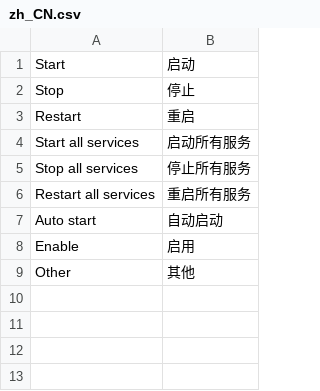
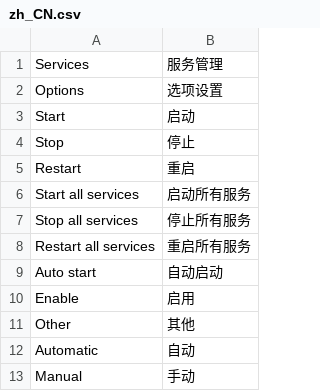
Before and after one commit to ratazzi/ServicesBox-Helper, a CSV file: resources/i18n/zh_CN.csv, drawn as a sheet.

```diff
--- a/resources/i18n/zh_CN.csv
+++ b/resources/i18n/zh_CN.csv
@@ -1 +1,3 @@
+"Services", 服务管理
+"Options", 选项设置
 "Start", 启动
@@ -9 +11,3 @@
 "Other", 其他
+"Automatic", 自动
+"Manual", 手动
```
Also changed, not shown: 13 other files.
